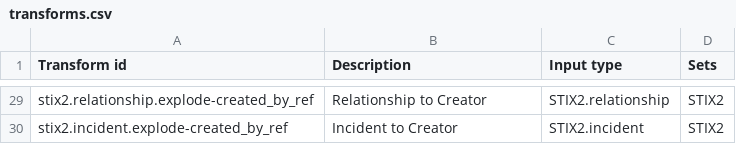
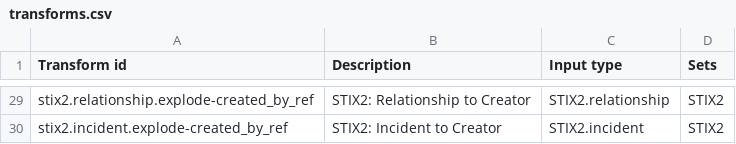
Before and after one commit to maltegotransforms/maltego-stix2, a CSV file: transforms.csv, drawn as a sheet; only a part is shown, gaps mark what is left out; the diff covers the shown part only; the diff names each change by its address in the sheet, - before the commit and + after, or states it on an @@ line.

Commit message:
Rename transforms with prefix STIX2

```diff
--- a/transforms.csv
+++ b/transforms.csv
-B29 (Description): Relationship to Creator
+B29 (Description): STIX2: Relationship to Creator
-B30 (Description): Incident to Creator
+B30 (Description): STIX2: Incident to Creator
```
Also changed, not shown: 27 edited cells elsewhere in this file, 29 other files.
